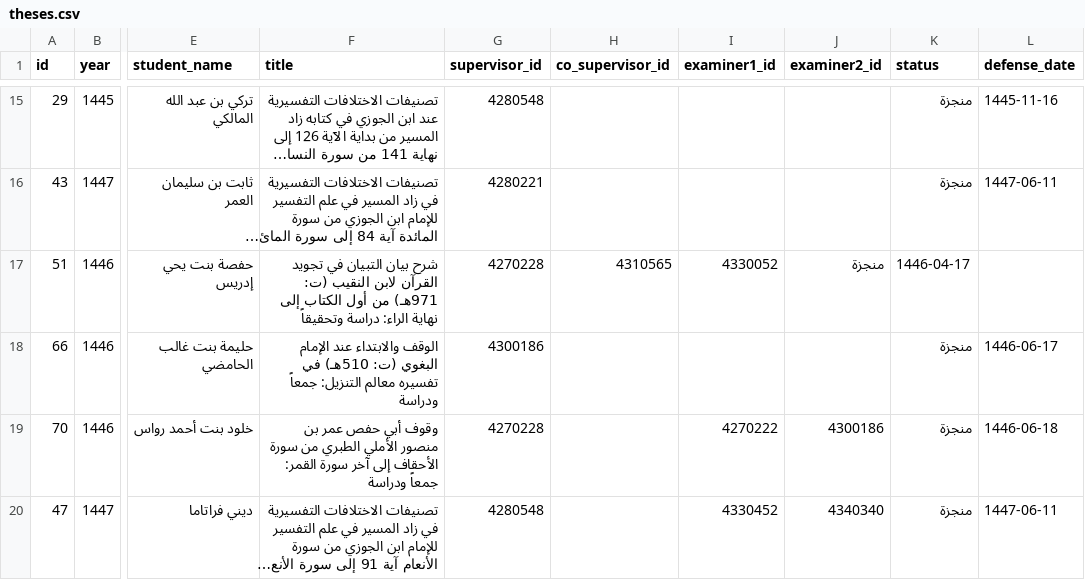
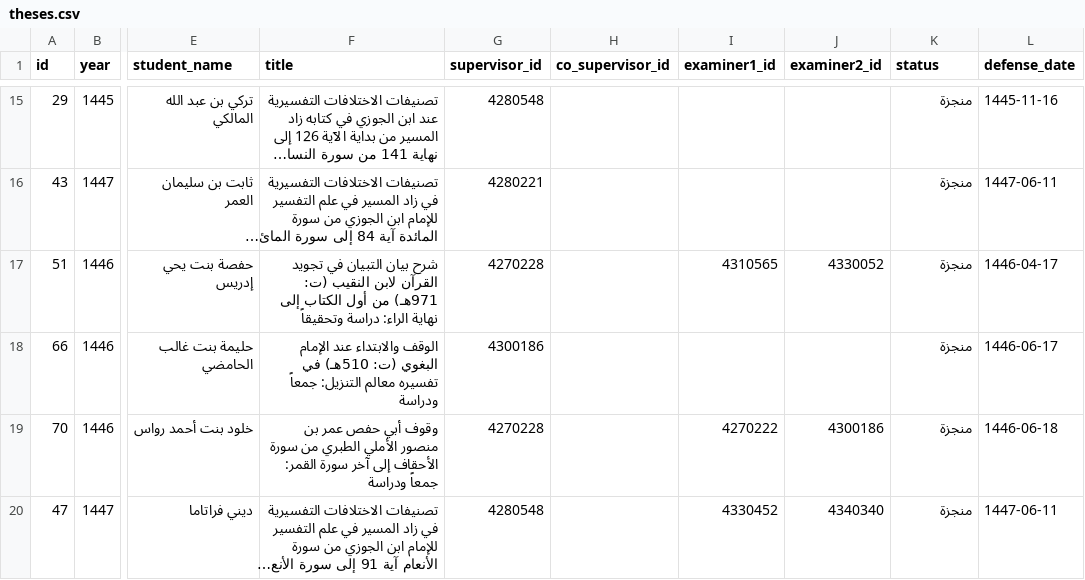
Before and after one commit to majed354/faculty-activities, a CSV file: data/theses.csv, drawn as a sheet; only a part is shown, gaps mark what is left out; long unchanged cells end in …; the diff names each change by its address in the sheet, - before the commit and + after, or states it on an @@ line.

Commit message:
Update theses.csv

```diff
--- a/data/theses.csv
+++ b/data/theses.csv
-H17 (co_supervisor_id): 4310565
+H17 (co_supervisor_id): (empty)
-I17 (examiner1_id): 4330052
+I17 (examiner1_id): 4310565
-J17 (examiner2_id): منجزة
+J17 (examiner2_id): 4330052
-K17 (status): 1446-04-17
+K17 (status): منجزة
-L17 (defense_date): (empty)
+L17 (defense_date): 1446-04-17
```
